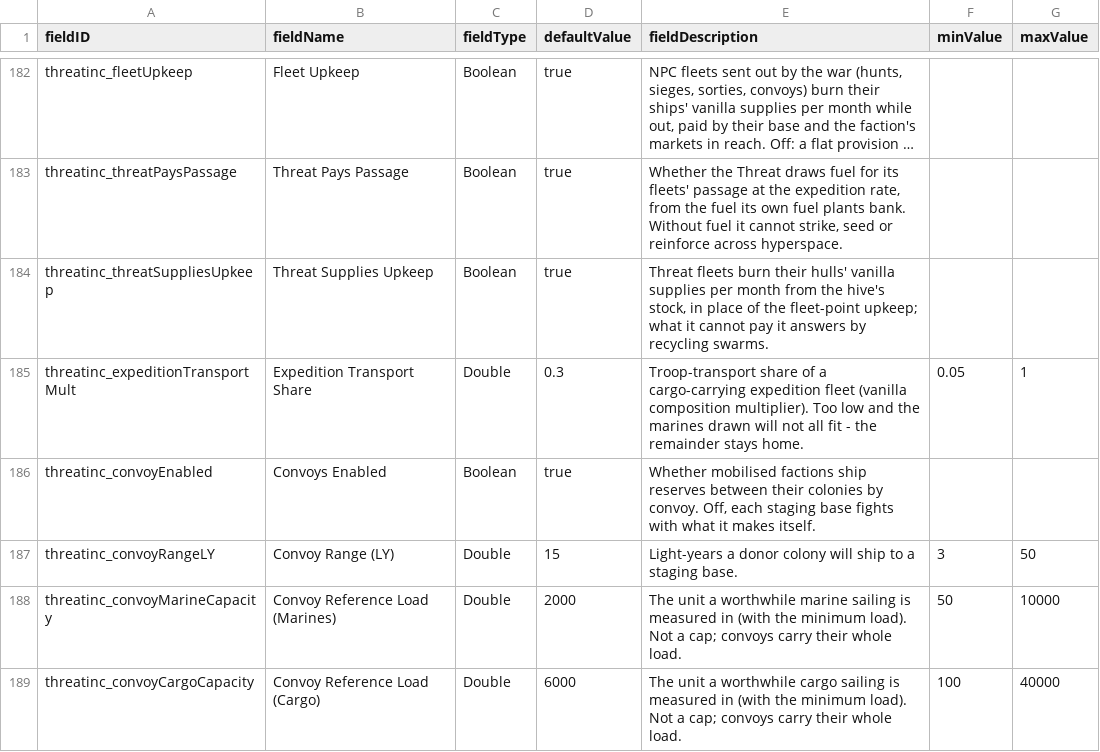
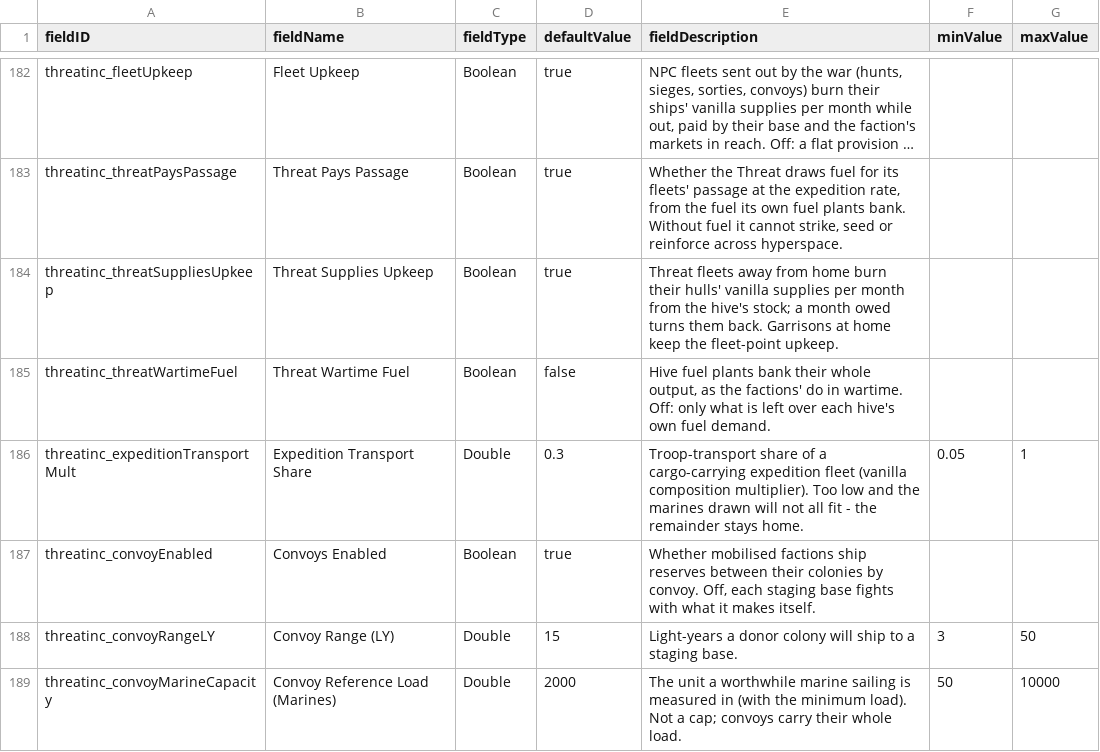
Before and after one commit to pogoman/ThreatIncursion, a CSV file: data/config/LunaSettings.csv, drawn as a sheet; only a part is shown, gaps mark what is left out; the shorter side is filled out with more unchanged rows; long unchanged cells end in …; the diff names each change by its address in the sheet, - before the commit and + after, or states it on an @@ line.

```diff
--- a/data/config/LunaSettings.csv
+++ b/data/config/LunaSettings.csv
-E184 (fieldDescription): Threat fleets burn their hulls' vanilla supplies per month from the hive's stock, in place of the fleet-point upkeep; what it cannot pay it answers by recycling swarms.
+E184 (fieldDescription): Threat fleets away from home burn their hulls' vanilla supplies per month from the hive's stock; a month owed turns them back. Garrisons at home keep the fleet-point upkeep.
+row 185: threatinc_threatWartimeFuel | Threat Wartime Fuel | Boolean | false | Hive fuel plants bank their whole output, as the factions' do in wartime. Off: only what is left over each hive's own fuel demand.
```
Also changed, not shown: 5 other files.
